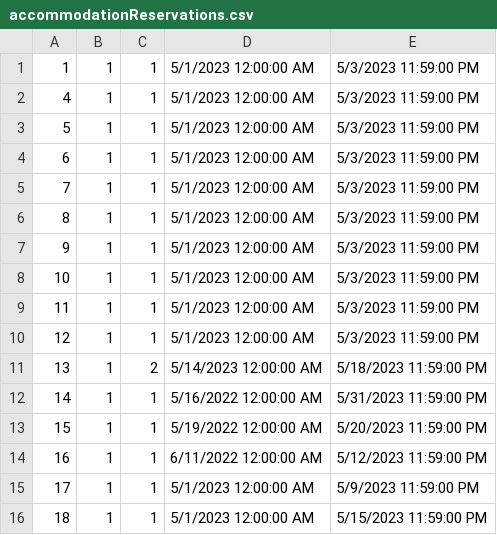
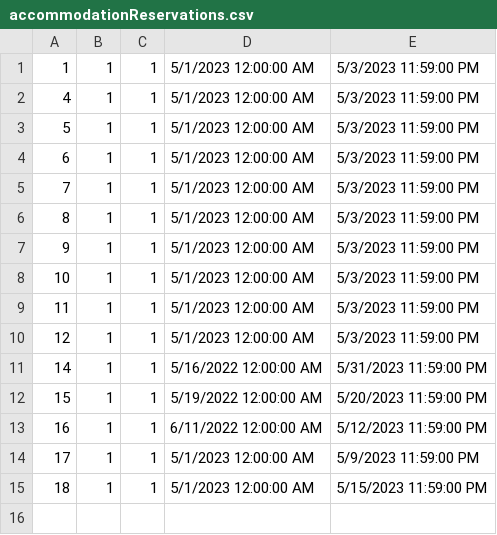
Before and after one commit to anjalovric/Tim1, a CSV file: InitialProject/Resources/Data/accommodationReservations.csv, drawn as a sheet; the diff names each change by its address in the sheet, - before the commit and + after, or states it on an @@ line.

```diff
--- a/InitialProject/Resources/Data/accommodationReservations.csv
+++ b/InitialProject/Resources/Data/accommodationReservations.csv
-row 11: 13 | 1 | 2 | 5/14/2023 12:00:00 AM | 5/18/2023 11:59:00 PM
```
Also changed, not shown: 11 other files.
